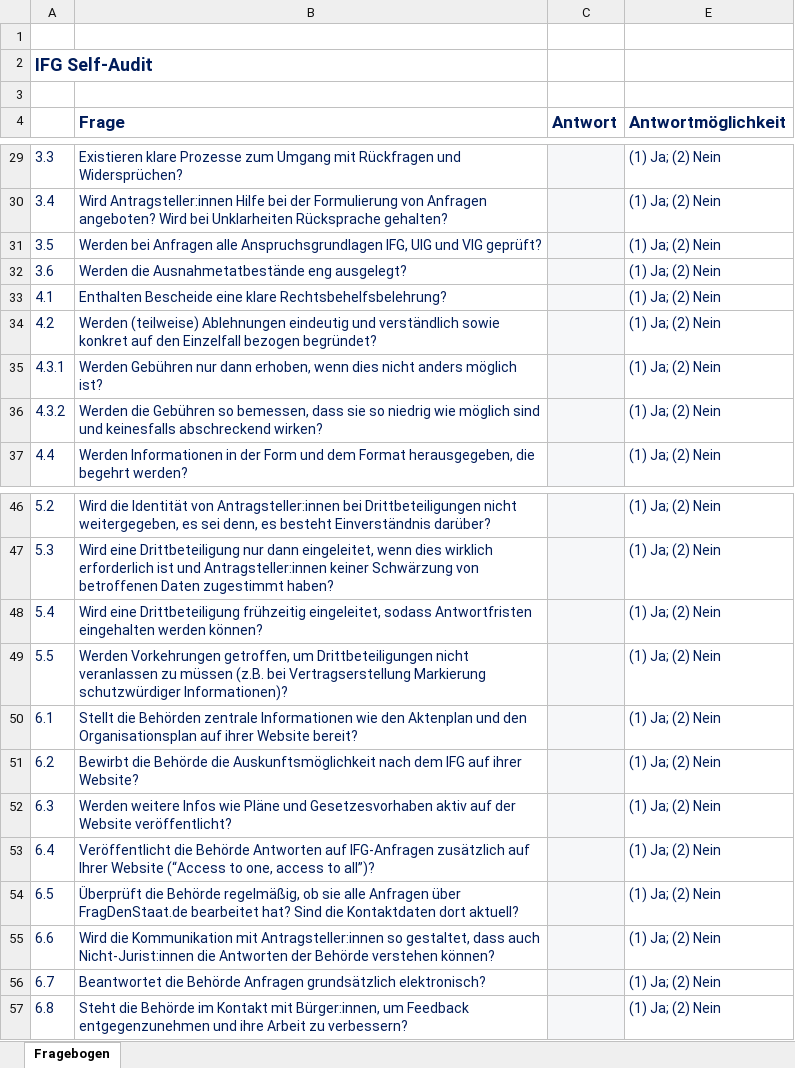
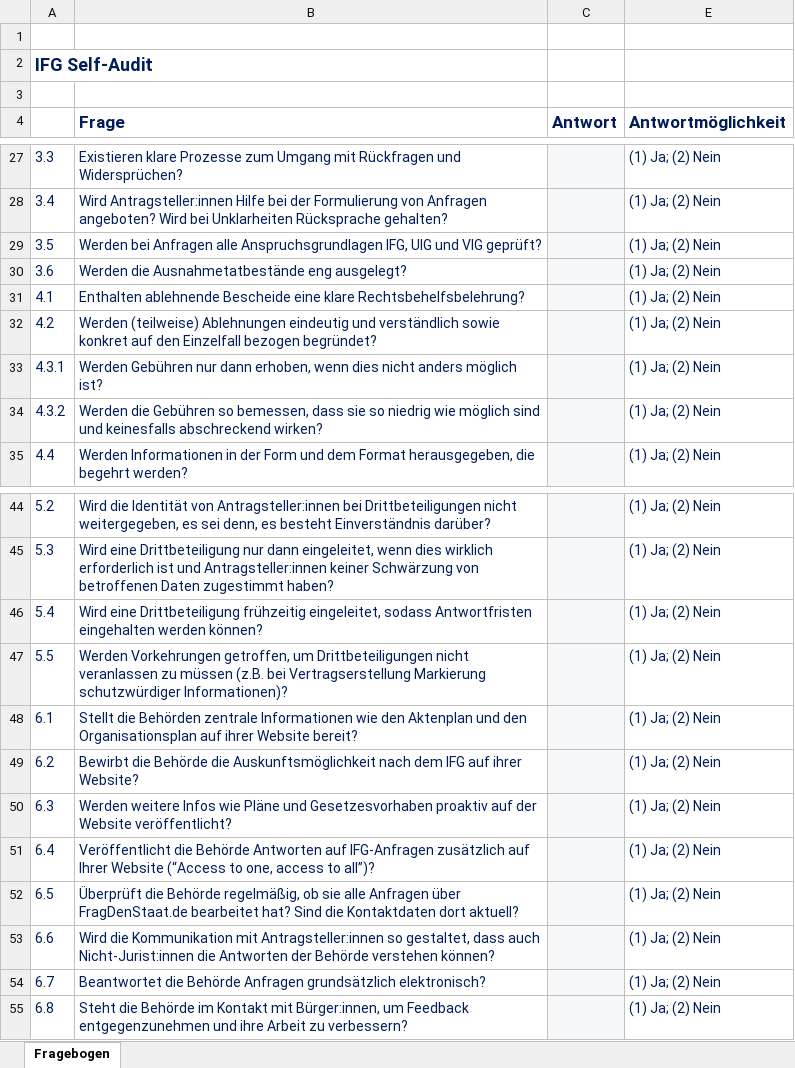
Before and after one commit to okfde/ifg-self-audit, an Excel workbook: questionnaire.xlsx, sheet Fragebogen, drawn as a sheet; only a part is shown, gaps mark what is left out; values as stored, in another font and other column widths than the file's, no borders; charts and pictures not drawn; addresses are those after the commit; the diff covers the shown part only; the diff names each change by its address in the sheet, - before the commit and + after, or states it on an @@ line.

```diff
--- a/questionnaire.xlsx (sheet Fragebogen)
+++ b/questionnaire.xlsx (sheet Fragebogen)
-B31 (Frage): Enthalten Bescheide eine…
+B31 (Frage): Enthalten ablehnende Bescheide eine…
-B50 (Frage): …und Gesetzesvorhaben aktiv auf der…
+B50 (Frage): …und Gesetzesvorhaben proaktiv auf der…
```
Also changed, not shown: 2 added rows, 3 removed rows and 8 edited cells elsewhere in this sheet, hidden cells, 9 other files.
